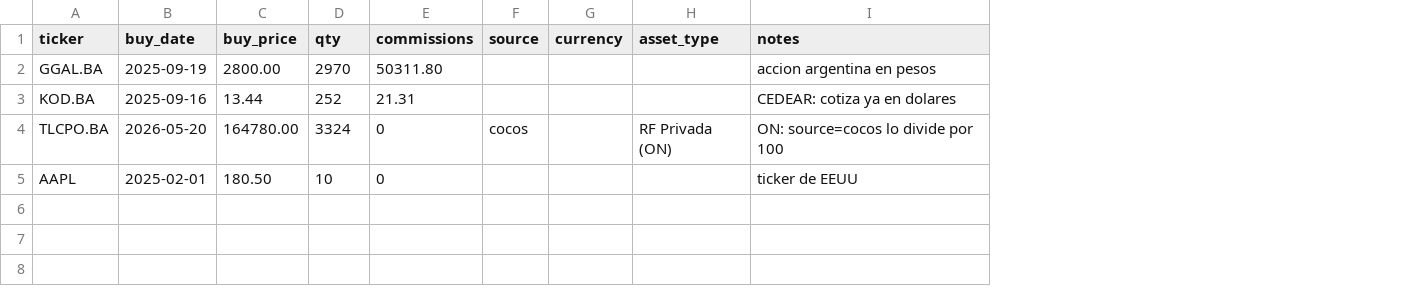
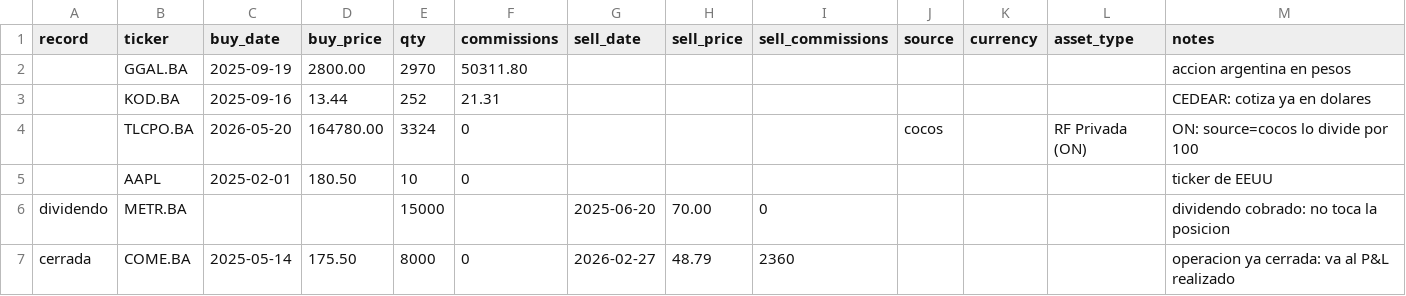
Before and after one commit to leabergero/portfolio-analyzer, a CSV file: examples/plantilla_cartera.csv, drawn as a sheet; the diff names each change by its address in the sheet, - before the commit and + after, or states it on an @@ line.

```diff
--- a/examples/plantilla_cartera.csv
+++ b/examples/plantilla_cartera.csv
+column A (record), empty
+column G (sell_date), empty
+column H (sell_price), empty
+column I (sell_commissions), empty
+row 6: dividendo | METR.BA |  |  | 15000 |  | 2025-06-20 | 70.00 | 0 |  |  |  | dividendo cobrado: no toca la posicion
+row 7: cerrada | COME.BA | 2025-05-14 | 175.50 | 8000 | 0 | 2026-02-27 | 48.79 | 2360 |  |  |  | operacion ya cerrada: va al P&L realizado
```
Also changed, not shown: 5 other files.
